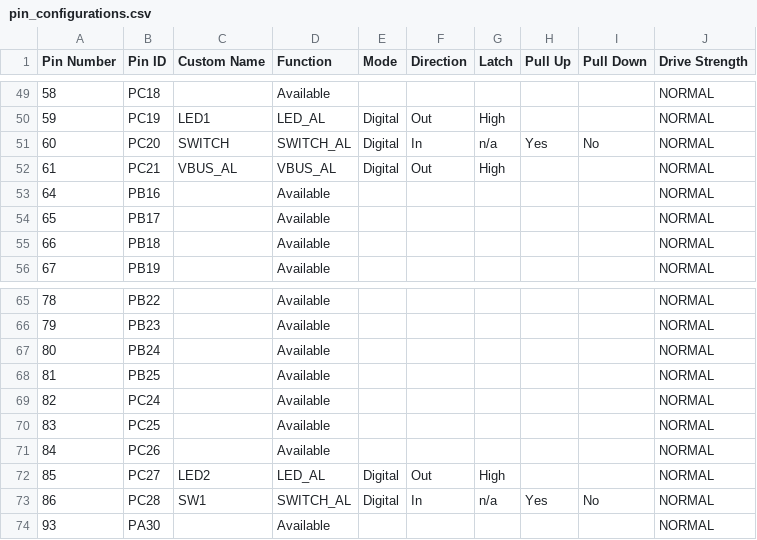
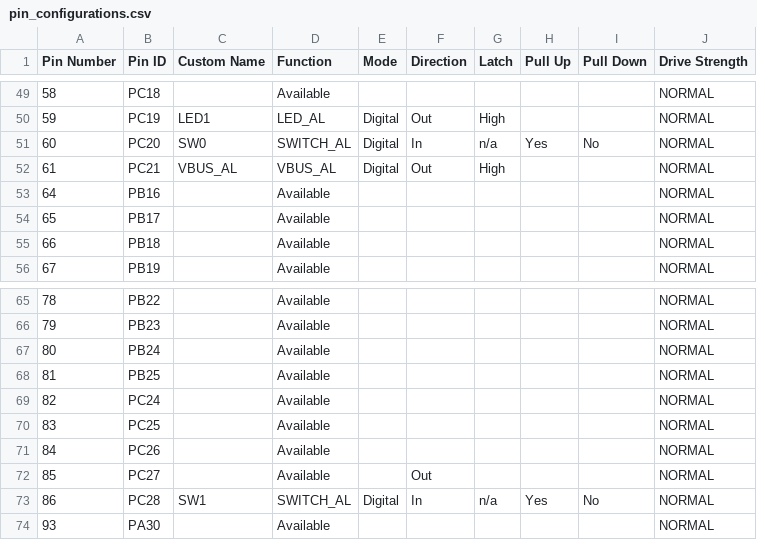
Before and after one commit to Microchip-MPLAB-Harmony/usb_apps_host, a CSV file: apps/cdc_basic/firmware/src/config/pic32cm_le00_curiosity_pro/pin_configurations.csv, drawn as a sheet; only a part is shown, gaps mark what is left out.

Commit message:
[Apps]Project configuration corrected for cdc_basic_pic32cm_le00_curiosity_pro. [MH3-88938]

```diff
--- a/apps/cdc_basic/firmware/src/config/pic32cm_le00_curiosity_pro/pin_configurations.csv
+++ b/apps/cdc_basic/firmware/src/config/pic32cm_le00_curiosity_pro/pin_configurations.csv
@@ -50,3 +50,3 @@ Pin Number,Pin ID,Custom Name,Function,Mode, Direction,Latch,Pull Up,Pull Down,D
 59,PC19,LED1,LED_AL,Digital,Out,High,,,NORMAL
-60,PC20,SWITCH,SWITCH_AL,Digital,In,n/a,Yes,No,NORMAL
+60,PC20,SW0,SWITCH_AL,Digital,In,n/a,Yes,No,NORMAL
 61,PC21,VBUS_AL,VBUS_AL,Digital,Out,High,,,NORMAL
@@ -71,3 +71,3 @@ Pin Number,Pin ID,Custom Name,Function,Mode, Direction,Latch,Pull Up,Pull Down,D
 84,PC26,,Available,,,,,,NORMAL
-85,PC27,LED2,LED_AL,Digital,Out,High,,,NORMAL
+85,PC27,,Available,,Out,,,,NORMAL
 86,PC28,SW1,SWITCH_AL,Digital,In,n/a,Yes,No,NORMAL
```
Also changed, not shown: 10 other files.
